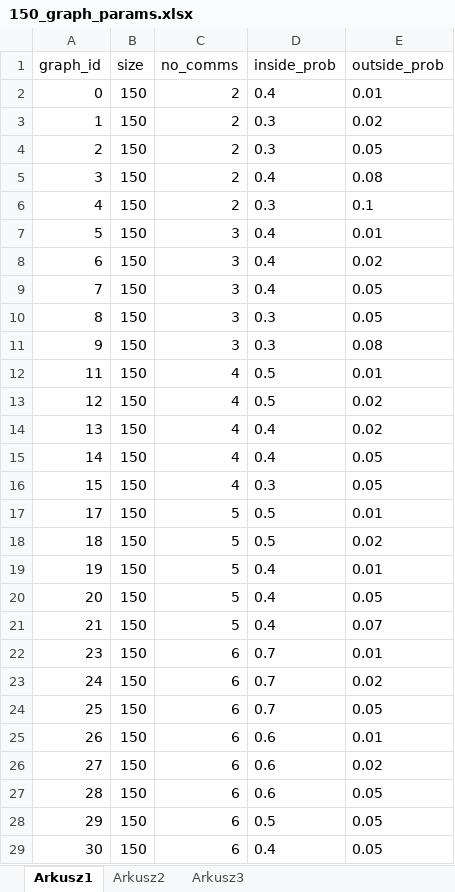
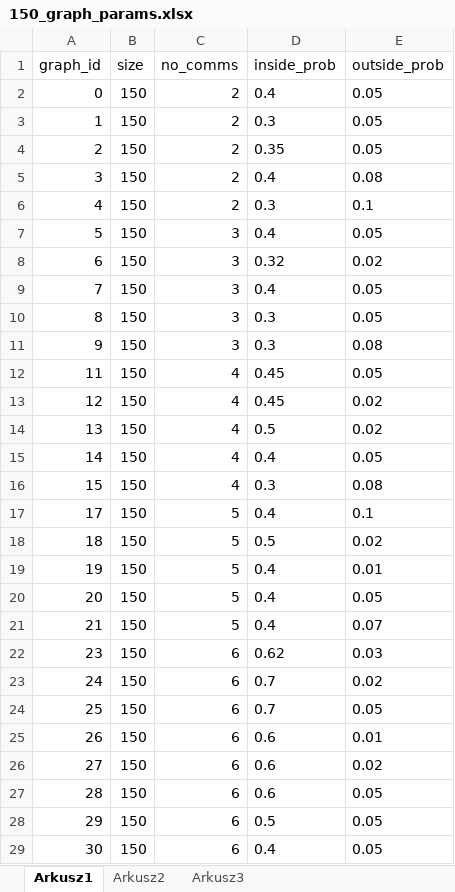
Before and after one commit to ARUMHC/Geometric-Properties-of-Graph-Visualization-Methods, an Excel workbook: code/params/150_graph_params.xlsx, sheet Arkusz1, drawn as a sheet; values as stored, in another font and other column widths than the file's, no borders; the diff names each change by its address in the sheet, - before the commit and + after, or states it on an @@ line.

Commit message:
fixed 150 params

```diff
--- a/code/params/150_graph_params.xlsx (sheet Arkusz1)
+++ b/code/params/150_graph_params.xlsx (sheet Arkusz1)
-E2 (outside_prob): 0.01
+E2 (outside_prob): 0.05
-E3 (outside_prob): 0.02
+E3 (outside_prob): 0.05
-D4 (inside_prob): 0.3
+D4 (inside_prob): 0.35
-E7 (outside_prob): 0.01
+E7 (outside_prob): 0.05
-D8 (inside_prob): 0.4
+D8 (inside_prob): 0.32
-D12:D13 (inside_prob): 0.5
+D12:D13 (inside_prob): 0.45
-E12 (outside_prob): 0.01
+E12 (outside_prob): 0.05
-D14 (inside_prob): 0.4
+D14 (inside_prob): 0.5
-E16 (outside_prob): 0.05
+E16 (outside_prob): 0.08
-D17 (inside_prob): 0.5
+D17 (inside_prob): 0.4
-E17 (outside_prob): 0.01
+E17 (outside_prob): 0.1
-D22 (inside_prob): 0.7
+D22 (inside_prob): 0.62
-E22 (outside_prob): 0.01
+E22 (outside_prob): 0.03
```
Also changed, not shown: 6 other files.
